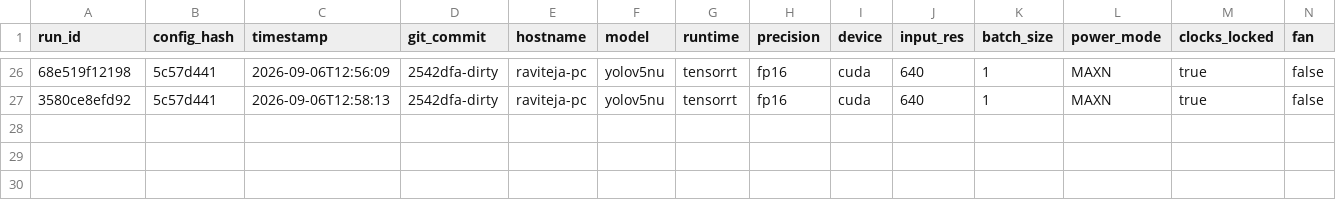
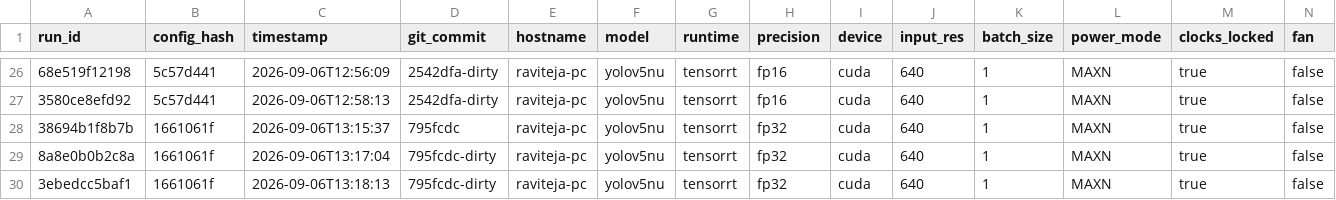
Before and after one commit to RaviTejaNjr/EdgeVision, a CSV file: results/speed.csv, drawn as a sheet; only a part is shown, gaps mark what is left out; rows hold the shown columns only; the diff names each change by its address in the sheet, - before the commit and + after, or states it on an @@ line.

Commit message:
Part 5: TensorRT FP32 baseline separates runtime gain (1.31x) from precision gain (1.40x)

```diff
--- a/results/speed.csv
+++ b/results/speed.csv
+row 28: 38694b1f8b7b | 1661061f | 2026-09-06T13:15:37 | 795fcdc | raviteja-pc | yolov5nu | tensorrt | fp32 | cuda | 640 | 1 | MAXN | true | false
+row 29: 8a8e0b0b2c8a | 1661061f | 2026-09-06T13:17:04 | 795fcdc-dirty | raviteja-pc | yolov5nu | tensorrt | fp32 | cuda | 640 | 1 | MAXN | true | false
+row 30: 3ebedcc5baf1 | 1661061f | 2026-09-06T13:18:13 | 795fcdc-dirty | raviteja-pc | yolov5nu | tensorrt | fp32 | cuda | 640 | 1 | MAXN | true | false
```
Also changed, not shown: 3 other files.
